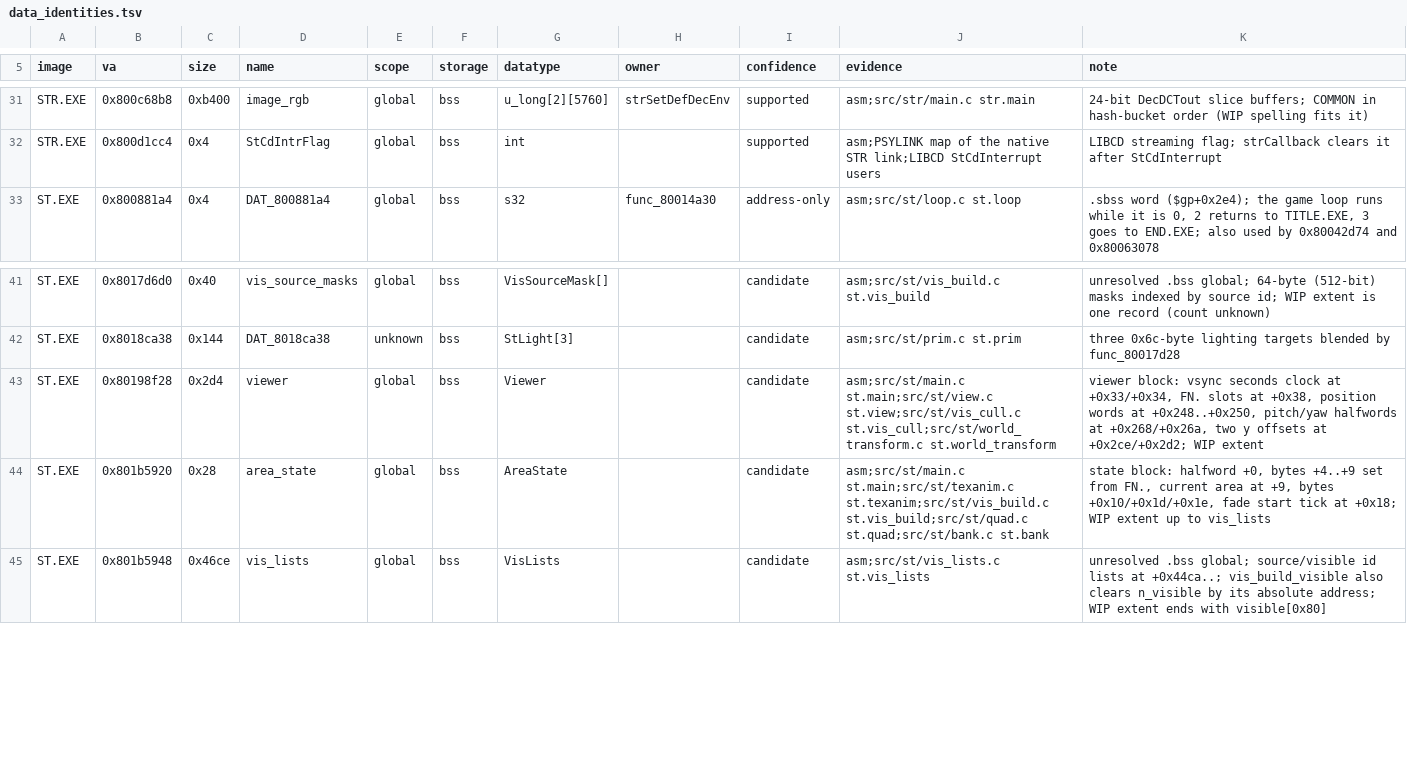
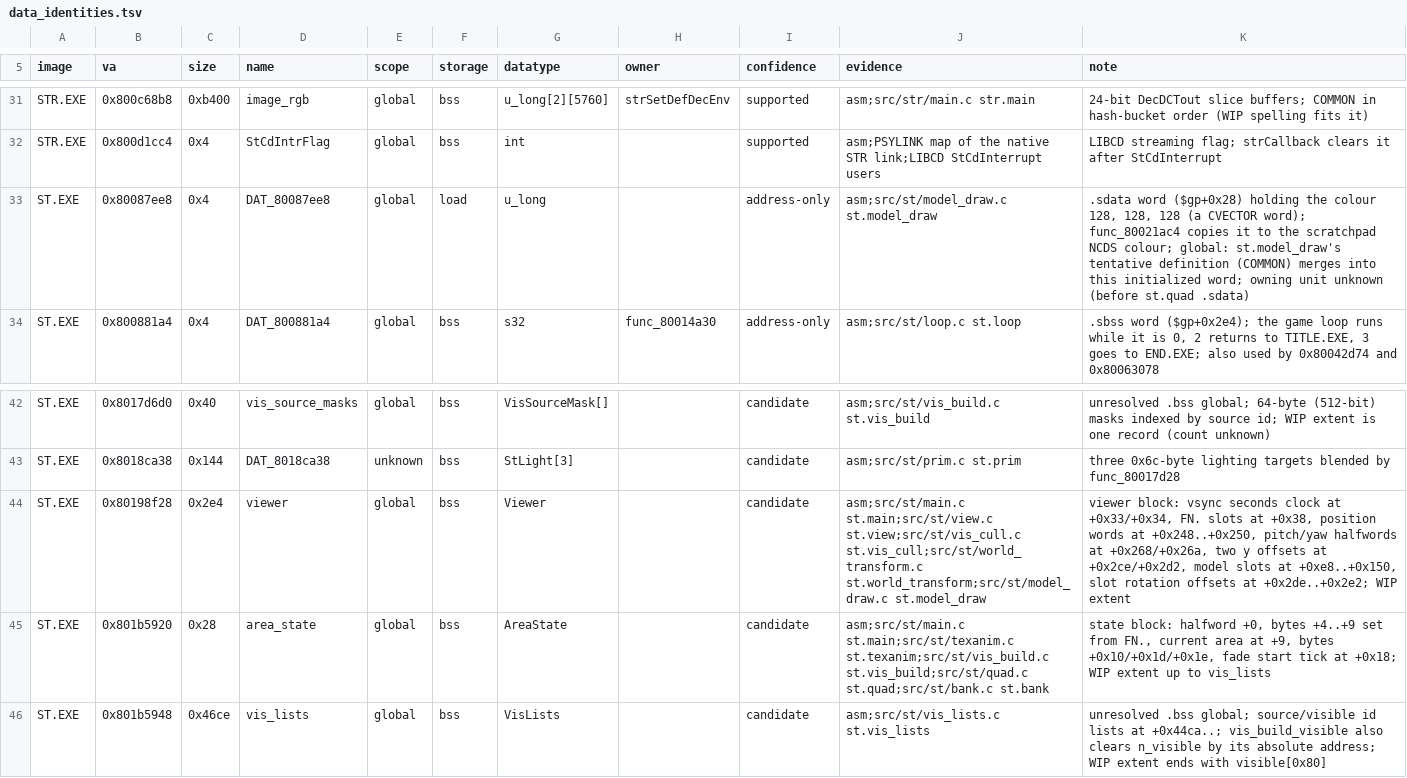
Before and after one commit to Voicedrew11/shadow-tower-decomp, a TSV file: config/retail/data_identities.tsv, drawn as a sheet; only a part is shown, gaps mark what is left out.

```diff
--- a/config/retail/data_identities.tsv
+++ b/config/retail/data_identities.tsv
@@ -32,2 +32,3 @@ STR.EXE	0x800c68b8	0xb400	image_rgb	global	bss	u_long[2][5760]	strSetDefDecEnv	s
 STR.EXE	0x800d1cc4	0x4	StCdIntrFlag	global	bss	int		supported	asm;PSYLINK map of the native STR link;LIBCD StCdInterrupt users	LIBCD streaming flag; strCallback clears it after StCdInterrupt
+ST.EXE	0x80087ee8	0x4	DAT_80087ee8	global	load	u_long		address-only	asm;src/st/model_draw.c st.model_draw	.sdata word ($gp+0x28) holding the colour 128, 128, 128 (a CVECTOR word); func_80021ac4 copies it to the scratchpad NCDS colour; global: st.model_draw's tentative definition (COMMON) merges into this initialized word; owning unit unknown (before st.quad .sdata)
 ST.EXE	0x800881a4	0x4	DAT_800881a4	global	bss	s32	func_80014a30	address-only	asm;src/st/loop.c st.loop	.sbss word ($gp+0x2e4); the game loop runs while it is 0, 2 returns to TITLE.EXE, 3 goes to END.EXE; also used by 0x80042d74 and 0x80063078
@@ -42,3 +43,3 @@ ST.EXE	0x8017d6d0	0x40	vis_source_masks	global	bss	VisSourceMask[]		candidate	as
 ST.EXE	0x8018ca38	0x144	DAT_8018ca38	unknown	bss	StLight[3]		candidate	asm;src/st/prim.c st.prim	three 0x6c-byte lighting targets blended by func_80017d28
-ST.EXE	0x80198f28	0x2d4	viewer	global	bss	Viewer		candidate	asm;src/st/main.c st.main;src/st/view.c st.view;src/st/vis_cull.c st.vis_cull;src/st/world_transform.c st.world_transform	viewer block: vsync seconds clock at +0x33/+0x34, FN. slots at +0x38, position words at +0x248..+0x250, pitch/yaw halfwords at +0x268/+0x26a, two y offsets at +0x2ce/+0x2d2; WIP extent
+ST.EXE	0x80198f28	0x2e4	viewer	global	bss	Viewer		candidate	asm;src/st/main.c st.main;src/st/view.c st.view;src/st/vis_cull.c st.vis_cull;src/st/world_transform.c st.world_transform;src/st/model_draw.c st.model_draw	viewer block: vsync seconds clock at +0x33/+0x34, FN. slots at +0x38, position words at +0x248..+0x250, pitch/yaw halfwords at +0x268/+0x26a, two y offsets at +0x2ce/+0x2d2, model slots at +0xe8..+0x150, slot rotation offsets at +0x2de..+0x2e2; WIP extent
 ST.EXE	0x801b5920	0x28	area_state	global	bss	AreaState		candidate	asm;src/st/main.c st.main;src/st/texanim.c st.texanim;src/st/vis_build.c st.vis_build;src/st/quad.c st.quad;src/st/bank.c st.bank	state block: halfword +0, bytes +4..+9 set from FN., current area at +9, bytes +0x10/+0x1d/+0x1e, fade start tick at +0x18; WIP extent up to vis_lists
```
Also changed, not shown: config/retail/data.tsv, config/retail/function_identities.tsv, 9 other files.
